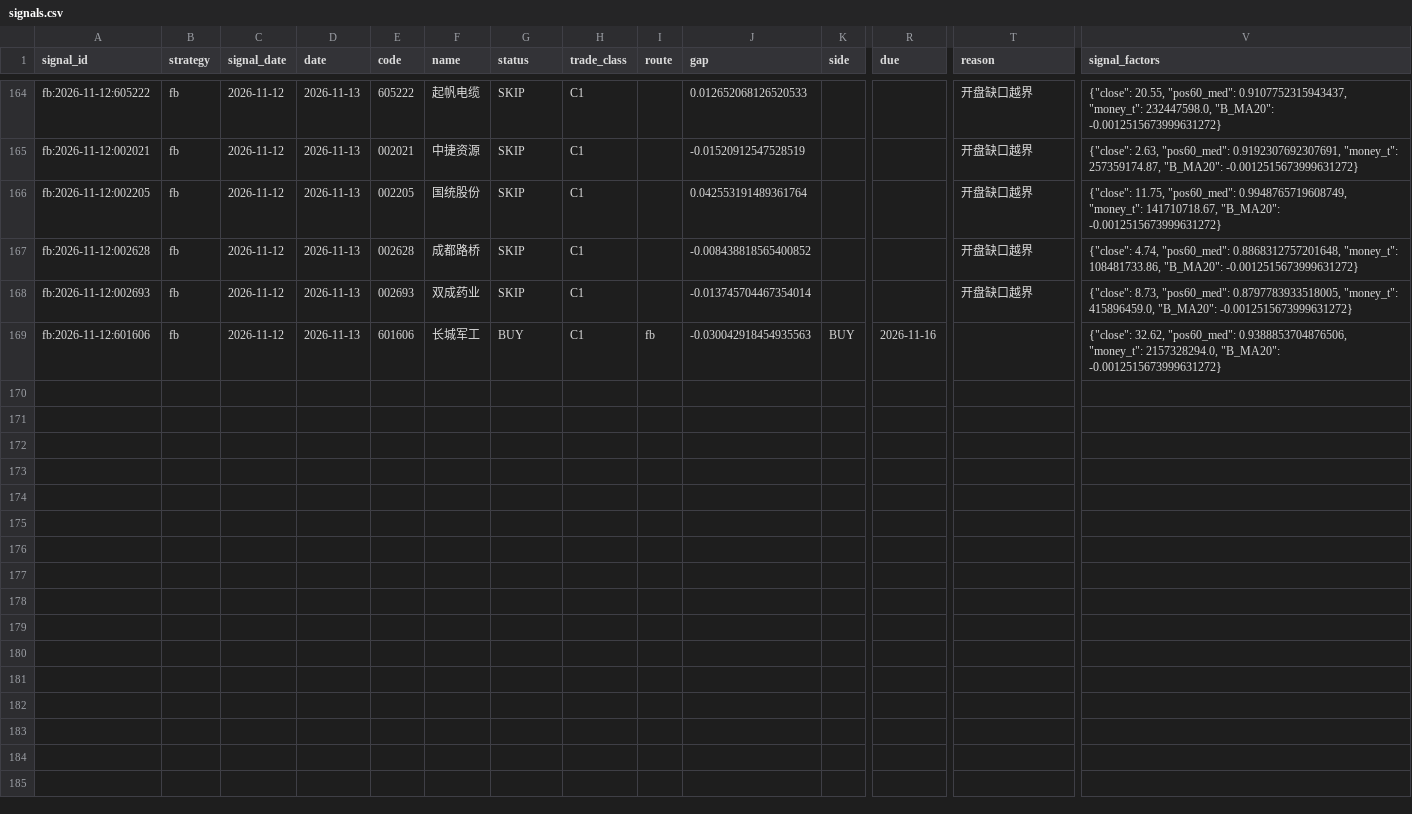
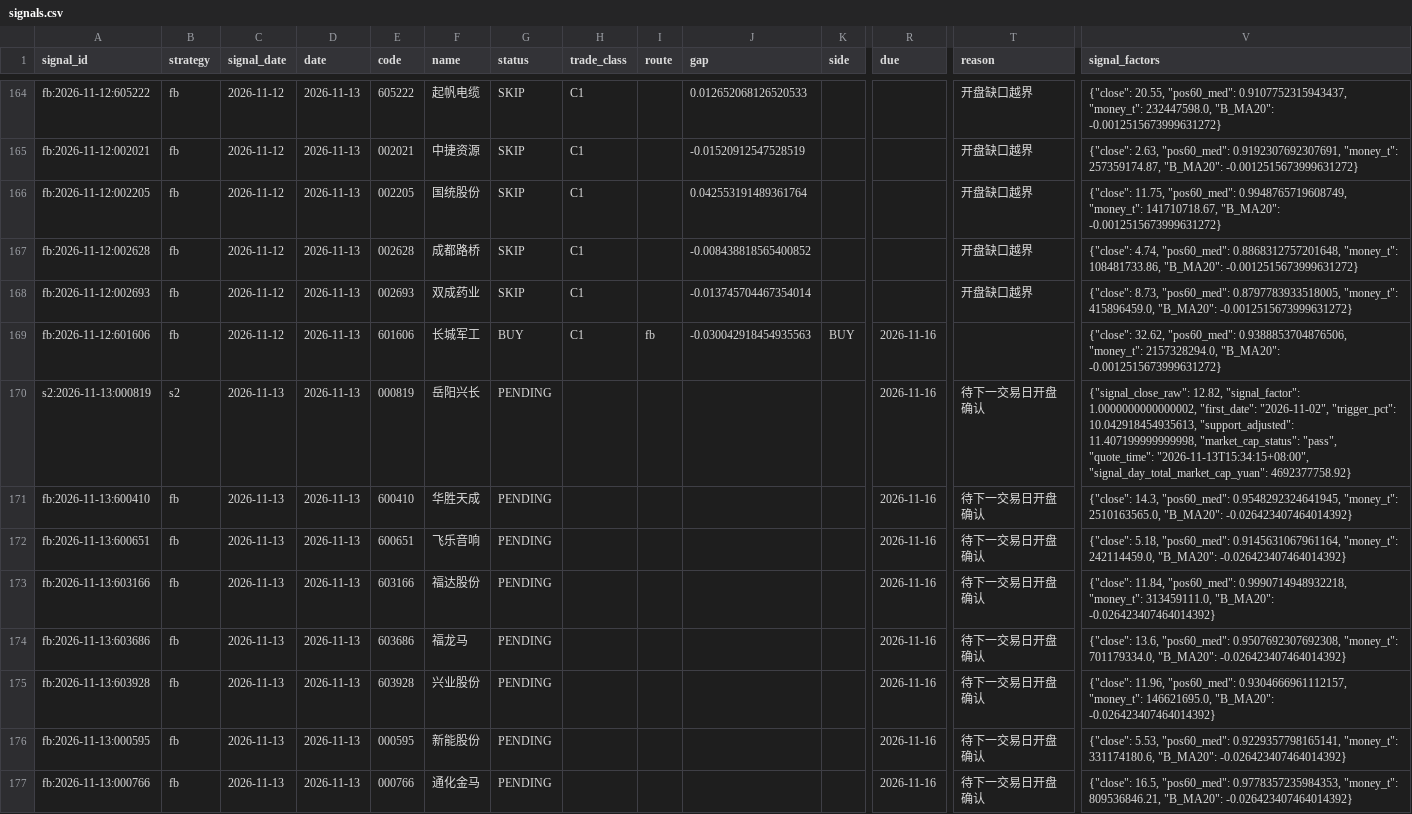
Before and after one commit to Bowen389/top, a CSV file: reports/signals.csv, drawn as a sheet; only a part is shown, gaps mark what is left out; rows hold the shown columns only; the diff covers the shown part only; the diff names each change by its address in the sheet, - before the commit and + after, or states it on an @@ line.

```diff
--- a/reports/signals.csv
+++ b/reports/signals.csv
+row 170: s2:2026-11-13:000819 | s2 | 2026-11-13 | 2026-11-13 | 000819 | 岳阳兴长 | PENDING |  |  |  |  | 2026-11-16 | 待下一交易日开盘确认 | {"signal_close_raw": 12.82, "signal_factor": 1.0000000000000002, "first_date": "2026-11-02", "trigger_pct": 10.042918454935613, "support_adjusted": 11.407199999999998, "market_cap_status": "pass", "quote_time": "2026-11-13T15:34:15+08:00", "signal_day_total_market_cap_yuan": 4692377758.92}
+row 171: fb:2026-11-13:600410 | fb | 2026-11-13 | 2026-11-13 | 600410 | 华胜天成 | PENDING |  |  |  |  | 2026-11-16 | 待下一交易日开盘确认 | {"close": 14.3, "pos60_med": 0.9548292324641945, "money_t": 2510163565.0, "B_MA20": -0.026423407464014392}
+row 172: fb:2026-11-13:600651 | fb | 2026-11-13 | 2026-11-13 | 600651 | 飞乐音响 | PENDING |  |  |  |  | 2026-11-16 | 待下一交易日开盘确认 | {"close": 5.18, "pos60_med": 0.9145631067961164, "money_t": 242114459.0, "B_MA20": -0.026423407464014392}
+row 173: fb:2026-11-13:603166 | fb | 2026-11-13 | 2026-11-13 | 603166 | 福达股份 | PENDING |  |  |  |  | 2026-11-16 | 待下一交易日开盘确认 | {"close": 11.84, "pos60_med": 0.9990714948932218, "money_t": 313459111.0, "B_MA20": -0.026423407464014392}
+row 174: fb:2026-11-13:603686 | fb | 2026-11-13 | 2026-11-13 | 603686 | 福龙马 | PENDING |  |  |  |  | 2026-11-16 | 待下一交易日开盘确认 | {"close": 13.6, "pos60_med": 0.9507692307692308, "money_t": 701179334.0, "B_MA20": -0.026423407464014392}
+row 175: fb:2026-11-13:603928 | fb | 2026-11-13 | 2026-11-13 | 603928 | 兴业股份 | PENDING |  |  |  |  | 2026-11-16 | 待下一交易日开盘确认 | {"close": 11.96, "pos60_med": 0.9304666961112157, "money_t": 146621695.0, "B_MA20": -0.026423407464014392}
+row 176: fb:2026-11-13:000595 | fb | 2026-11-13 | 2026-11-13 | 000595 | 新能股份 | PENDING |  |  |  |  | 2026-11-16 | 待下一交易日开盘确认 | {"close": 5.53, "pos60_med": 0.9229357798165141, "money_t": 331174180.6, "B_MA20": -0.026423407464014392}
+row 177: fb:2026-11-13:000766 | fb | 2026-11-13 | 2026-11-13 | 000766 | 通化金马 | PENDING |  |  |  |  | 2026-11-16 | 待下一交易日开盘确认 | {"close": 16.5, "pos60_med": 0.9778357235984353, "money_t": 809536846.21, "B_MA20": -0.026423407464014392}
```
Also changed, not shown: 8 added rows elsewhere in this file, 3 other files.
